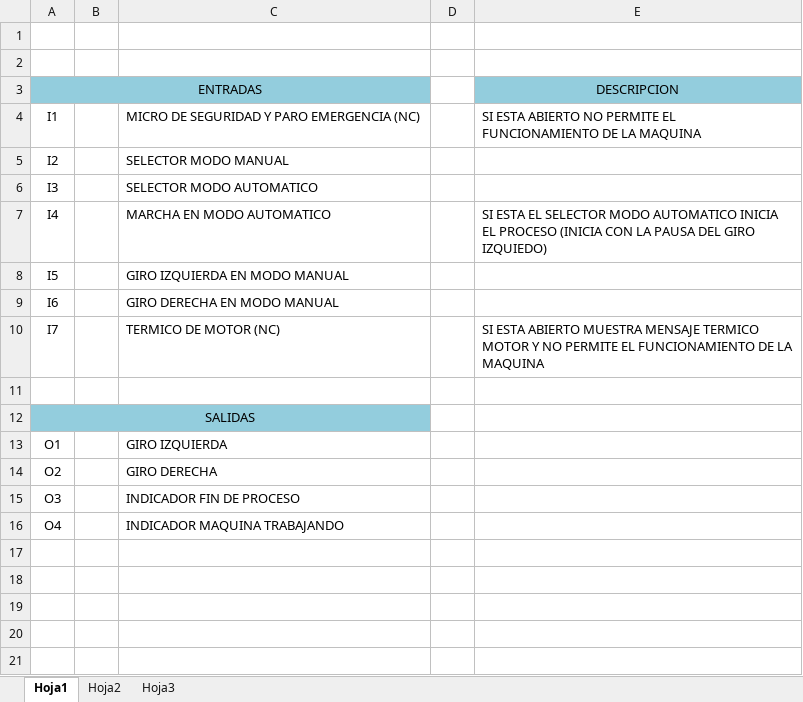
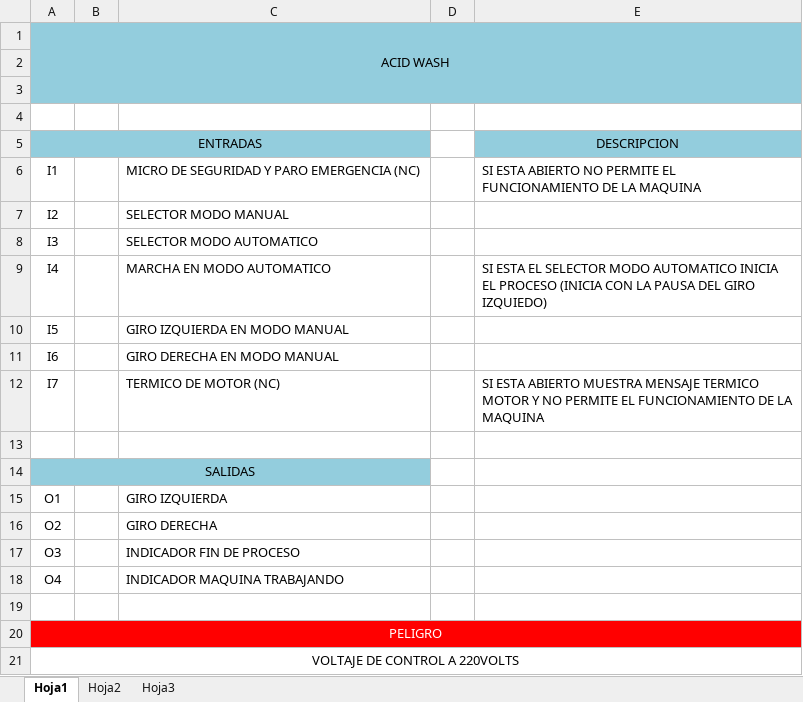
Before and after one commit to hhautomatizacion/lav-acidwash, an Excel workbook: Diagramas/entradas Y SALIDAS ACIDWASH.xlsX, sheet Hoja1, drawn as a sheet; values as stored, in another font and other column widths than the file's, no borders; addresses are those after the commit; the diff names each change by its address in the sheet, - before the commit and + after, or states it on an @@ line.

Commit message:
Se actualizan entradas y salidas y parametros.

```diff
--- a/Diagramas/entradas Y SALIDAS ACIDWASH.xlsX (sheet Hoja1)
+++ b/Diagramas/entradas Y SALIDAS ACIDWASH.xlsX (sheet Hoja1)
+row 1: ACID WASH
+row 2: (empty)
-A3:E3 fill: none
+A3:E3 fill: #93CDDD
+row 19: (empty)
+row 20: PELIGRO
+row 21: VOLTAJE DE CONTROL A 220VOLTS
```
Also changed, not shown: Programas/PARAMETROS ACIDWASH.xlsx, 3 other files.
